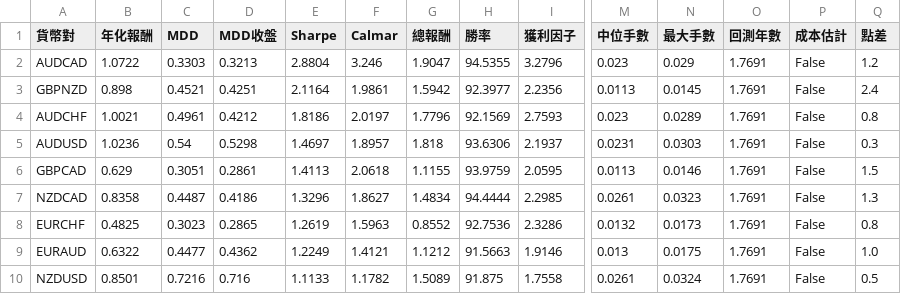
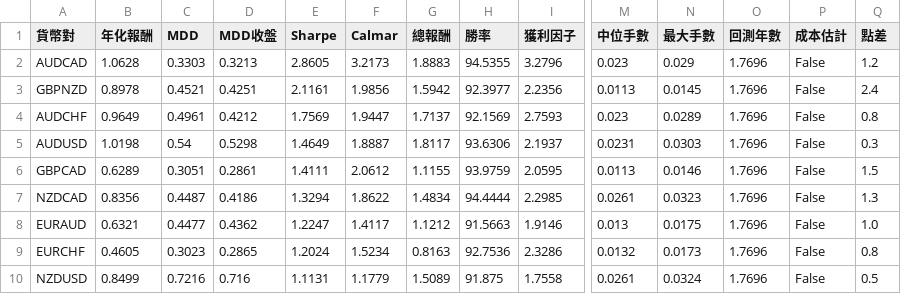
Before and after one commit to evan7646-cloud/bollinger_meanreversion_equities, a CSV file: docs/fx_top8_performance.csv, drawn as a sheet; only a part is shown, gaps mark what is left out; removed rows and columns are numbered as before the commit, all else as after; rows hold the shown columns only; the diff covers the shown part only; the diff names each change by its address in the sheet, - before the commit and + after, or states it on an @@ line.

```diff
--- a/docs/fx_top8_performance.csv
+++ b/docs/fx_top8_performance.csv
-B2 (年化報酬): 1.0722
+B2 (年化報酬): 1.0628
-E2 (Sharpe): 2.8804
+E2 (Sharpe): 2.8605
-F2 (Calmar): 3.246
+F2 (Calmar): 3.2173
-G2 (總報酬): 1.9047
+G2 (總報酬): 1.8883
-O2:O7 (回測年數): 1.7691
+O2:O7 (回測年數): 1.7696
-B3 (年化報酬): 0.898
+B3 (年化報酬): 0.8978
-E3 (Sharpe): 2.1164
+E3 (Sharpe): 2.1161
-F3 (Calmar): 1.9861
+F3 (Calmar): 1.9856
-B4 (年化報酬): 1.0021
+B4 (年化報酬): 0.9649
-E4 (Sharpe): 1.8186
+E4 (Sharpe): 1.7569
-F4 (Calmar): 2.0197
+F4 (Calmar): 1.9447
-G4 (總報酬): 1.7796
+G4 (總報酬): 1.7137
-B5 (年化報酬): 1.0236
+B5 (年化報酬): 1.0198
-E5 (Sharpe): 1.4697
+E5 (Sharpe): 1.4649
-F5 (Calmar): 1.8957
+F5 (Calmar): 1.8887
-G5 (總報酬): 1.818
+G5 (總報酬): 1.8117
-B6 (年化報酬): 0.629
+B6 (年化報酬): 0.6289
-E6 (Sharpe): 1.4113
+E6 (Sharpe): 1.4111
-F6 (Calmar): 2.0618
+F6 (Calmar): 2.0612
-B7 (年化報酬): 0.8358
+B7 (年化報酬): 0.8356
-E7 (Sharpe): 1.3296
+E7 (Sharpe): 1.3294
-F7 (Calmar): 1.8627
+F7 (Calmar): 1.8622
-row 8: EURCHF | 0.4825 | 0.3023 | 0.2865 | 1.2619 | 1.5963 | 0.8552 | 92.7536 | 2.3286 | 0.0132 | 0.0173 | 1.7691 | False | 0.8
-B8 (年化報酬): 0.6322
+B8 (年化報酬): 0.6321
-E8 (Sharpe): 1.2249
+E8 (Sharpe): 1.2247
-F8 (Calmar): 1.4121
+F8 (Calmar): 1.4117
-O8 (回測年數): 1.7691
+O8 (回測年數): 1.7696
+row 9: EURCHF | 0.4605 | 0.3023 | 0.2865 | 1.2024 | 1.5234 | 0.8163 | 92.7536 | 2.3286 | 0.0132 | 0.0173 | 1.7696 | False | 0.8
-B10 (年化報酬): 0.8501
+B10 (年化報酬): 0.8499
-E10 (Sharpe): 1.1133
+E10 (Sharpe): 1.1131
-F10 (Calmar): 1.1782
+F10 (Calmar): 1.1779
-O10 (回測年數): 1.7691
+O10 (回測年數): 1.7696
```
Also changed, not shown: 20 edited cells elsewhere in this file, 2 other files.
